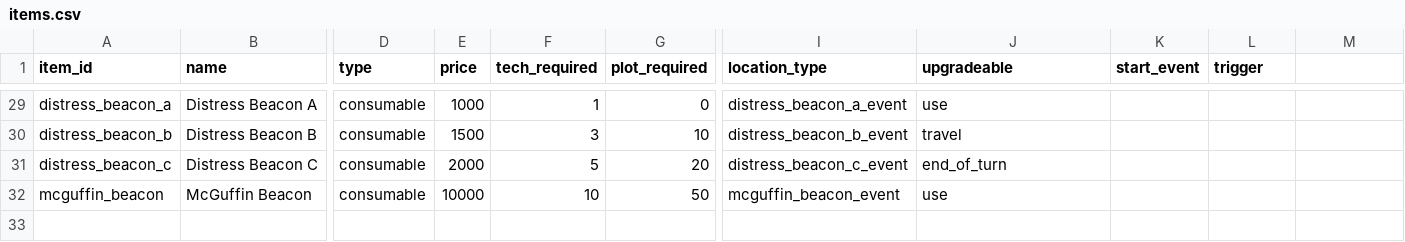
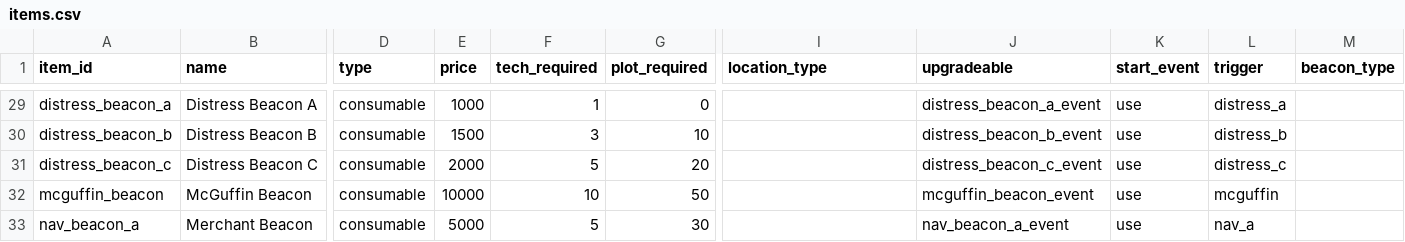
Before and after one commit to eryxgames/Cargo-2, a CSV file: data/items.csv, drawn as a sheet; only a part is shown, gaps mark what is left out; rows hold the shown columns only; the diff covers the shown part only; the diff names each change by its address in the sheet, - before the commit and + after, or states it on an @@ line.

Commit message:
debug events

```diff
--- a/data/items.csv
+++ b/data/items.csv
-M1: (empty)
+M1: beacon_type
-I29 (location_type): distress_beacon_a_event
+I29 (location_type): (empty)
-J29 (upgradeable): use
+J29 (upgradeable): distress_beacon_a_event
-K29:K32 (start_event): (empty)
+K29:K32 (start_event): use
-L29 (trigger): (empty)
+L29 (trigger): distress_a
-I30 (location_type): distress_beacon_b_event
+I30 (location_type): (empty)
-J30 (upgradeable): travel
+J30 (upgradeable): distress_beacon_b_event
-L30 (trigger): (empty)
+L30 (trigger): distress_b
-I31 (location_type): distress_beacon_c_event
+I31 (location_type): (empty)
-J31 (upgradeable): end_of_turn
+J31 (upgradeable): distress_beacon_c_event
-L31 (trigger): (empty)
+L31 (trigger): distress_c
-I32 (location_type): mcguffin_beacon_event
+I32 (location_type): (empty)
-J32 (upgradeable): use
+J32 (upgradeable): mcguffin_beacon_event
-L32 (trigger): (empty)
+L32 (trigger): mcguffin
+row 33: nav_beacon_a | Merchant Beacon | consumable | 5000 | 5 | 30 |  | nav_beacon_a_event | use | nav_a
```
Also changed, not shown: 27 edited cells elsewhere in this file, 1 other file.
